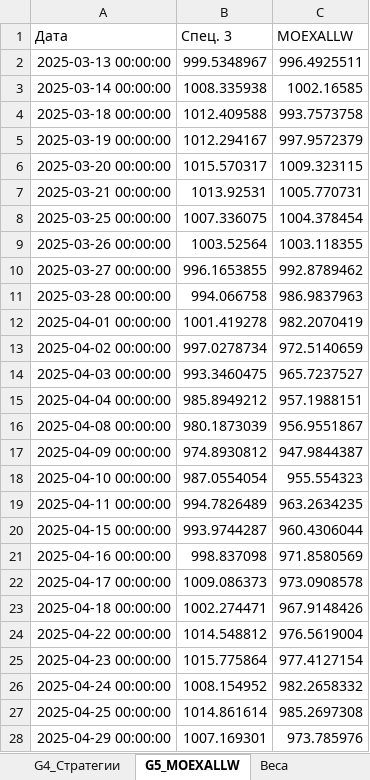
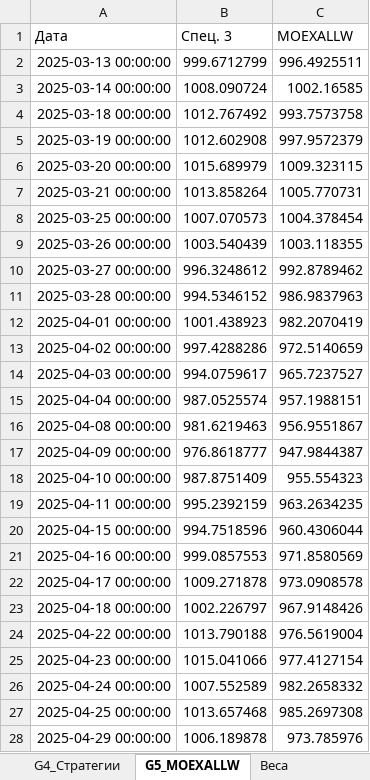
Before and after one commit to zver322/master_degree_diploma_code, an Excel workbook: Данные_для_графиков_статьи.xlsx, sheet G5_MOEXALLW, drawn as a sheet; only a part is shown; values as stored, in another font and other column widths than the file's, no borders; the diff covers the shown part only; the diff names each change by its address in the sheet, - before the commit and + after, or states it on an @@ line.

```diff
--- a/Данные_для_графиков_статьи.xlsx (sheet G5_MOEXALLW)
+++ b/Данные_для_графиков_статьи.xlsx (sheet G5_MOEXALLW)
-B2 (Спец. 3): 999.5348967
+B2 (Спец. 3): 999.6712799
-B3 (Спец. 3): 1008.335938
+B3 (Спец. 3): 1008.090724
-B4 (Спец. 3): 1012.409588
+B4 (Спец. 3): 1012.767492
-B5 (Спец. 3): 1012.294167
+B5 (Спец. 3): 1012.602908
-B6 (Спец. 3): 1015.570317
+B6 (Спец. 3): 1015.689979
-B7 (Спец. 3): 1013.92531
+B7 (Спец. 3): 1013.858264
-B8 (Спец. 3): 1007.336075
+B8 (Спец. 3): 1007.070573
-B9 (Спец. 3): 1003.52564
+B9 (Спец. 3): 1003.540439
-B10 (Спец. 3): 996.1653855
+B10 (Спец. 3): 996.3248612
-B11 (Спец. 3): 994.066758
+B11 (Спец. 3): 994.5346152
-B12 (Спец. 3): 1001.419278
+B12 (Спец. 3): 1001.438923
-B13 (Спец. 3): 997.0278734
+B13 (Спец. 3): 997.4288286
-B14 (Спец. 3): 993.3460475
+B14 (Спец. 3): 994.0759617
-B15 (Спец. 3): 985.8949212
+B15 (Спец. 3): 987.0525574
-B16 (Спец. 3): 980.1873039
+B16 (Спец. 3): 981.6219463
-B17 (Спец. 3): 974.8930812
+B17 (Спец. 3): 976.8618777
-B18 (Спец. 3): 987.0554054
+B18 (Спец. 3): 987.8751409
-B19 (Спец. 3): 994.7826489
+B19 (Спец. 3): 995.2392159
-B20 (Спец. 3): 993.9744287
+B20 (Спец. 3): 994.7518596
-B21 (Спец. 3): 998.837098
+B21 (Спец. 3): 999.0857553
-B22 (Спец. 3): 1009.086373
+B22 (Спец. 3): 1009.271878
-B23 (Спец. 3): 1002.274471
+B23 (Спец. 3): 1002.226797
-B24 (Спец. 3): 1014.548812
+B24 (Спец. 3): 1013.790188
-B25 (Спец. 3): 1015.775864
+B25 (Спец. 3): 1015.041066
-B26 (Спец. 3): 1008.154952
+B26 (Спец. 3): 1007.552589
-B27 (Спец. 3): 1014.861614
+B27 (Спец. 3): 1013.657468
-B28 (Спец. 3): 1007.169301
+B28 (Спец. 3): 1006.189878
```
Also changed, not shown: 134 edited cells elsewhere in this sheet, sheet G4_Стратегии, sheet G2_Спецификации, sheet G3_Активы_сравнение, sheet Веса, other sheet tabs, 3 other files.
